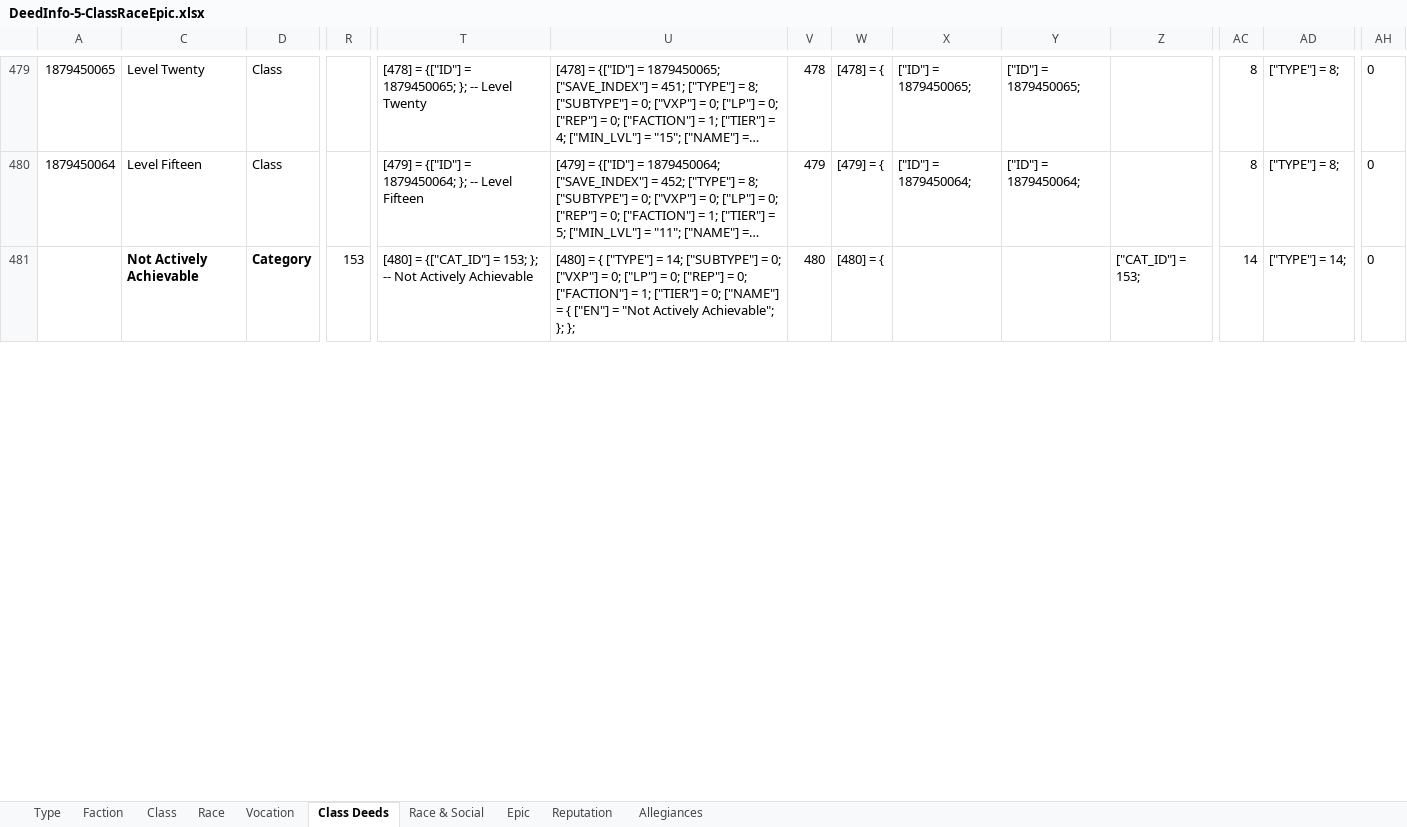
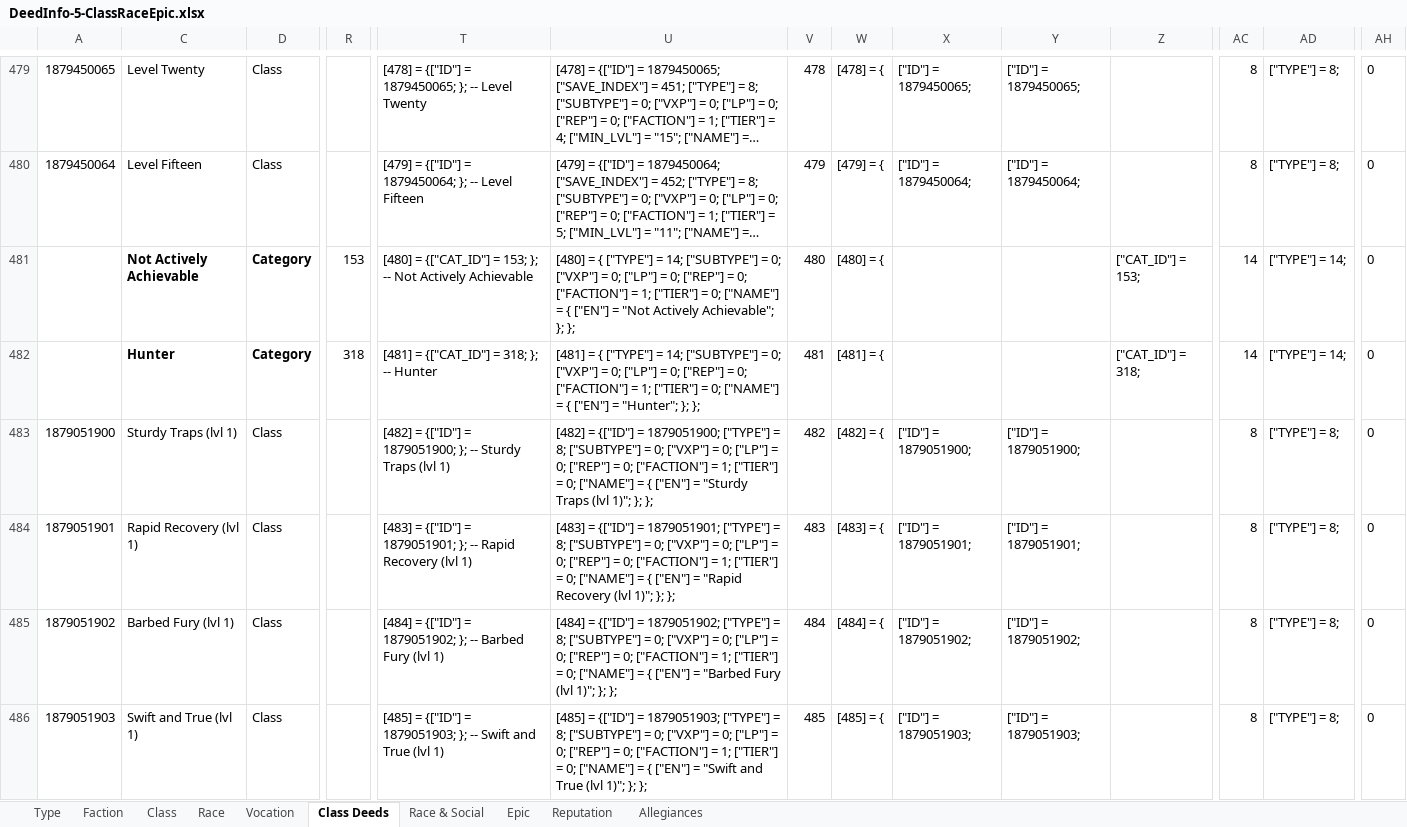
Before and after one commit to b414213562/DeedTracker, an Excel workbook: _SourceFiles/DeedInfo-5-ClassRaceEpic.xlsx, sheet Class Deeds, drawn as a sheet; only a part is shown, gaps mark what is left out; long unchanged cells end in …; values as stored, in another font and other column widths than the file's, no borders; conditional formats not drawn; rows hold the shown columns only; the diff covers the shown part only; the diff names each change by its address in the sheet, - before the commit and + after, or states it on an @@ line.

Commit message:
Added several obsolete Hunter deeds

```diff
--- a/_SourceFiles/DeedInfo-5-ClassRaceEpic.xlsx (sheet Class Deeds)
+++ b/_SourceFiles/DeedInfo-5-ClassRaceEpic.xlsx (sheet Class Deeds)
+row 482:  | Hunter | Category | 318 | [481] = {["CAT_ID"] = 318; }; -- Hunter | [481] = { ["TYPE"] = 14; ["SUBTYPE"] = 0; ["VXP"] = 0; ["LP"] = 0; ["REP"] = 0; ["FACTION"] = 1; ["TIER"] = 0; ["NAME"] = { ["EN"] = "Hunter"; }; }; | 481 | [481] = { |  |  | ["CAT_ID"] = 318; | 14 | ["TYPE"] = 14; | 0
+row 483: 1879051900 | Sturdy Traps (lvl 1) | Class |  | [482] = {["ID"] = 1879051900; }; -- Sturdy Traps (lvl 1) | [482] = {["ID"] = 1879051900; ["TYPE"] = 8; ["SUBTYPE"] = 0; ["VXP"] = 0; ["LP"] = 0; ["REP"] = 0; ["FACTION"] = 1; ["TIER"] = 0; ["NAME"] = { ["EN"] = "Sturdy Traps (lvl 1)"; }; }; | 482 | [482] = { | ["ID"] = 1879051900; | ["ID"] = 1879051900; |  | 8 | ["TYPE"] = 8; | 0
+row 484: 1879051901 | Rapid Recovery (lvl 1) | Class |  | [483] = {["ID"] = 1879051901; }; -- Rapid Recovery (lvl 1) | [483] = {["ID"] = 1879051901; ["TYPE"] = 8; ["SUBTYPE"] = 0; ["VXP"] = 0; ["LP"] = 0; ["REP"] = 0; ["FACTION"] = 1; ["TIER"] = 0; ["NAME"] = { ["EN"] = "Rapid Recovery (lvl 1)"; }; }; | 483 | [483] = { | ["ID"] = 1879051901; | ["ID"] = 1879051901; |  | 8 | ["TYPE"] = 8; | 0
+row 485: 1879051902 | Barbed Fury (lvl 1) | Class |  | [484] = {["ID"] = 1879051902; }; -- Barbed Fury (lvl 1) | [484] = {["ID"] = 1879051902; ["TYPE"] = 8; ["SUBTYPE"] = 0; ["VXP"] = 0; ["LP"] = 0; ["REP"] = 0; ["FACTION"] = 1; ["TIER"] = 0; ["NAME"] = { ["EN"] = "Barbed Fury (lvl 1)"; }; }; | 484 | [484] = { | ["ID"] = 1879051902; | ["ID"] = 1879051902; |  | 8 | ["TYPE"] = 8; | 0
+row 486: 1879051903 | Swift and True (lvl 1) | Class |  | [485] = {["ID"] = 1879051903; }; -- Swift and True (lvl 1) | [485] = {["ID"] = 1879051903; ["TYPE"] = 8; ["SUBTYPE"] = 0; ["VXP"] = 0; ["LP"] = 0; ["REP"] = 0; ["FACTION"] = 1; ["TIER"] = 0; ["NAME"] = { ["EN"] = "Swift and True (lvl 1)"; }; }; | 485 | [485] = { | ["ID"] = 1879051903; | ["ID"] = 1879051903; |  | 8 | ["TYPE"] = 8; | 0
```
Also changed, not shown: 10 added rows, 1 removed row and 92 edited cells elsewhere in this sheet, formulas that keep their value, 18 other files.
